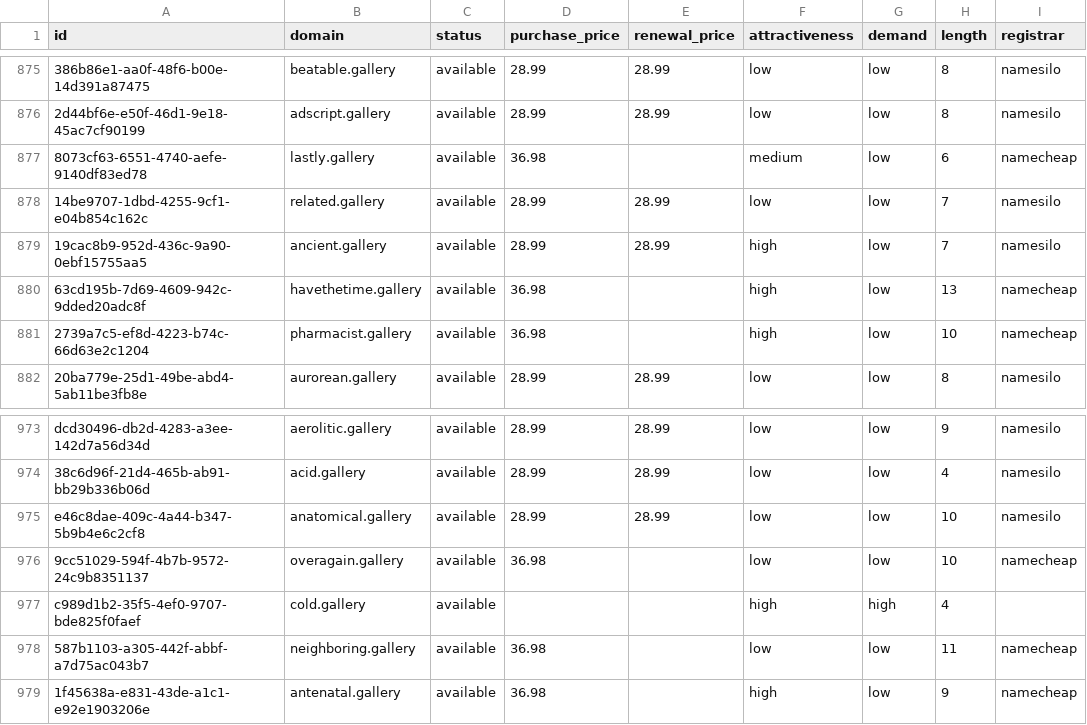
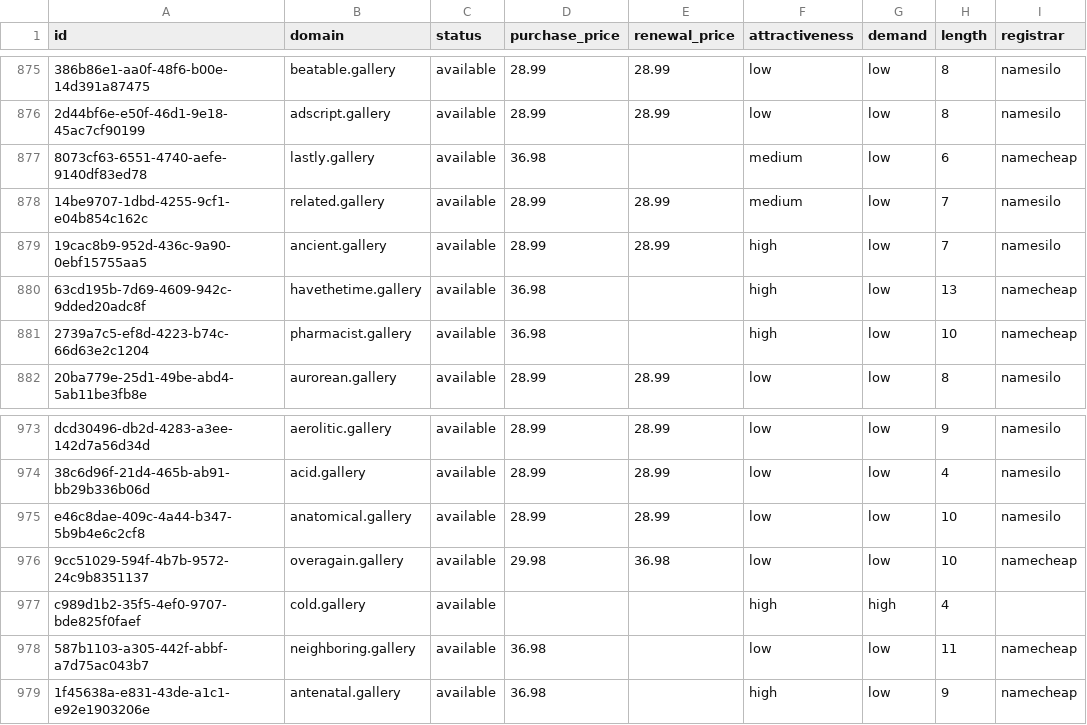
Before and after one commit to UniqueDomains/gallery-oneword-domains, a CSV file: gallery.csv, drawn as a sheet; only a part is shown, gaps mark what is left out; the diff names each change by its address in the sheet, - before the commit and + after, or states it on an @@ line.

Commit message:
Domains update

```diff
--- a/gallery.csv
+++ b/gallery.csv
-F878 (attractiveness): low
+F878 (attractiveness): medium
-D976 (purchase_price): 36.98
+D976 (purchase_price): 29.98
-E976 (renewal_price): (empty)
+E976 (renewal_price): 36.98
```
Also changed, not shown: 4 other files.
